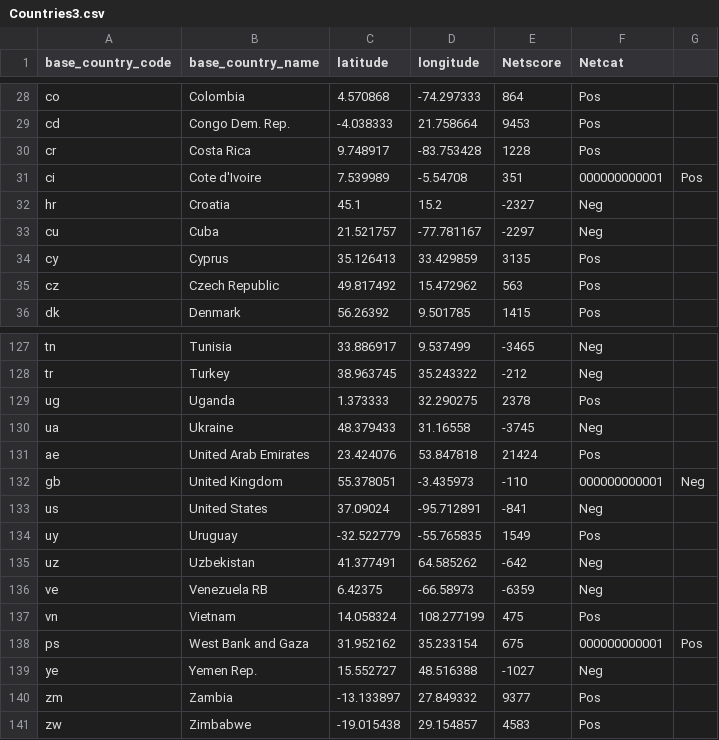
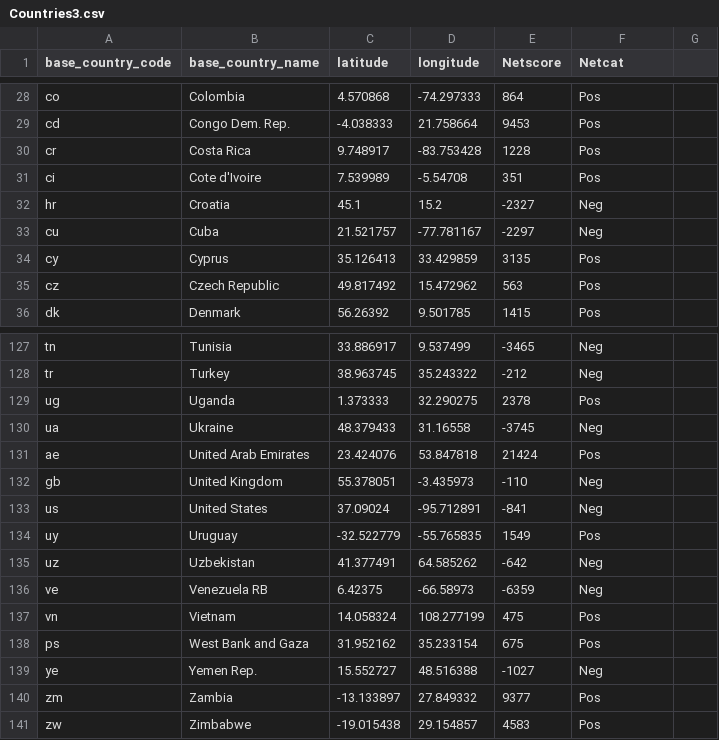
Before and after one commit to RncDS/Bubble, a CSV file: Countries3.csv, drawn as a sheet; only a part is shown, gaps mark what is left out; the diff covers the shown part only.

```diff
--- a/Countries3.csv
+++ b/Countries3.csv
@@ -30,3 +30,3 @@ cd,Congo Dem. Rep.,-4.038333,21.758664,9453,Pos
 cr,Costa Rica,9.748917,-83.753428,1228,Pos
-ci,Cote d'Ivoire,7.539989,-5.54708,351,000000000001,Pos
+ci,Cote d'Ivoire,7.539989,-5.54708,351,Pos
 hr,Croatia,45.1,15.2,-2327,Neg
@@ -131,3 +131,3 @@ ua,Ukraine,48.379433,31.16558,-3745,Neg
 ae,United Arab Emirates,23.424076,53.847818,21424,Pos
-gb,United Kingdom,55.378051,-3.435973,-110,000000000001,Neg
+gb,United Kingdom,55.378051,-3.435973,-110,Neg
 us,United States,37.09024,-95.712891,-841,Neg
@@ -137,3 +137,3 @@ ve,Venezuela RB,6.42375,-66.58973,-6359,Neg
 vn,Vietnam,14.058324,108.277199,475,Pos
-ps,West Bank and Gaza,31.952162,35.233154,675,000000000001,Pos
+ps,West Bank and Gaza,31.952162,35.233154,675,Pos
 ye,Yemen Rep.,15.552727,48.516388,-1027,Neg
```
Also changed, not shown: 18 edited cells elsewhere in this file.
